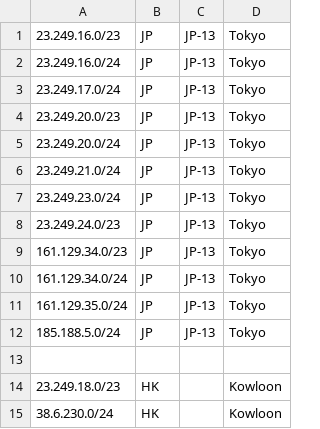
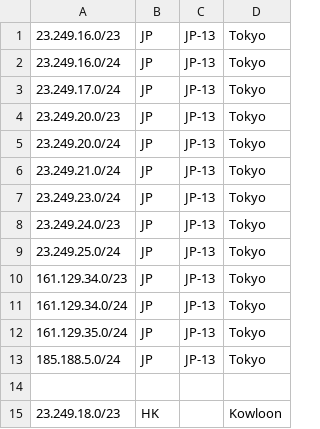
Before and after one commit to primesecuritycorp/geofeed, a CSV file: geofeed.csv, drawn as a sheet; only a part is shown; the shorter side is filled out with more unchanged rows.

Commit message:
Update geofeed.csv

```diff
--- a/geofeed.csv
+++ b/geofeed.csv
@@ -8,2 +8,3 @@
 23.249.24.0/23,JP,JP-13,Tokyo,
+23.249.25.0/24,JP,JP-13,Tokyo,
 161.129.34.0/23,JP,JP-13,Tokyo,
```
